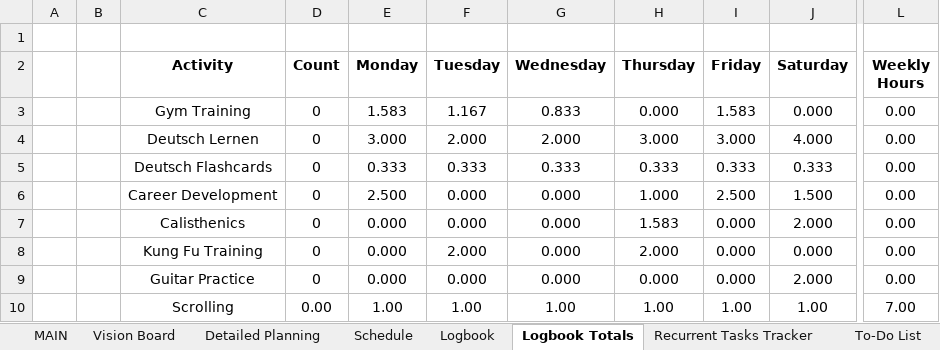
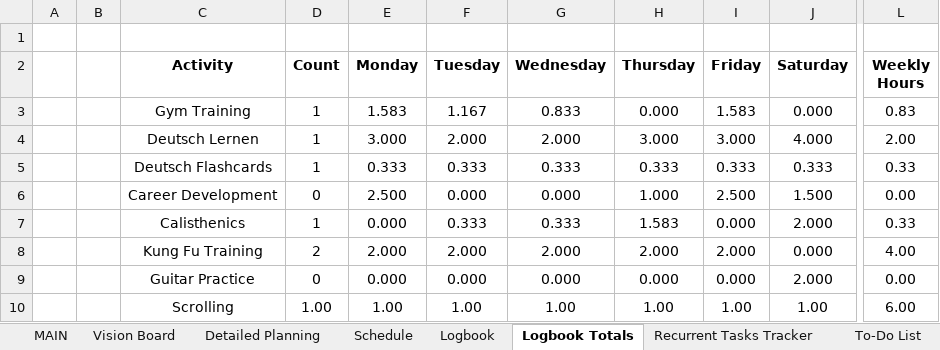
Before and after one commit to dlozanob/My-Notes, an Excel workbook: Management/Goals Planning.xlsm, sheet Logbook Totals, drawn as a sheet; only a part is shown, gaps mark what is left out; values as stored, in another font and other column widths than the file's, no borders; charts and pictures and table styles not drawn; 2 other sheets too large or unreadable and not compared; the diff names each change by its address in the sheet, - before the commit and + after, or states it on an @@ line.

```diff
--- a/Management/Goals Planning.xlsm (sheet Logbook Totals)
+++ b/Management/Goals Planning.xlsm (sheet Logbook Totals)
-D3:D5 (Count): 0
+D3:D5 (Count): 1
-L3 (Weekly Hours): 0.00
+L3 (Weekly Hours): 0.83
-L4 (Weekly Hours): 0.00
+L4 (Weekly Hours): 2.00
-L5 (Weekly Hours): 0.00
+L5 (Weekly Hours): 0.33
-D7 (Count): 0
+D7 (Count): 1
-F7 (Tuesday): 0.000
+F7 (Tuesday): 0.333
-G7 (Wednesday): 0.000
+G7 (Wednesday): 0.333
-L7 (Weekly Hours): 0.00
+L7 (Weekly Hours): 0.33
-D8 (Count): 0
+D8 (Count): 2
-E8 (Monday): 0.000
+E8 (Monday): 2.000
-G8 (Wednesday): 0.000
+G8 (Wednesday): 2.000
-I8 (Friday): 0.000
+I8 (Friday): 2.000
-L8 (Weekly Hours): 0.00
+L8 (Weekly Hours): 4.00
-D10 (Count): 0.00
+D10 (Count): 1.00
-L10 (Weekly Hours): 7.00
+L10 (Weekly Hours): 6.00
```
Also changed, not shown: sheet To-Do List, charts or pictures.
